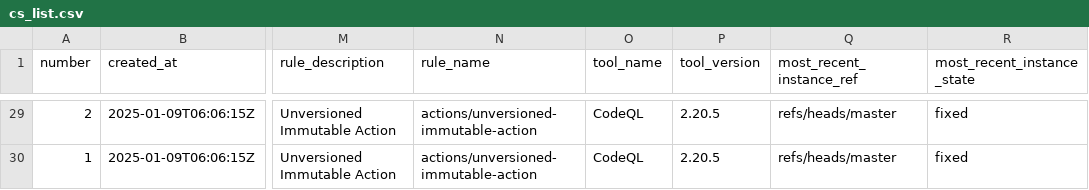
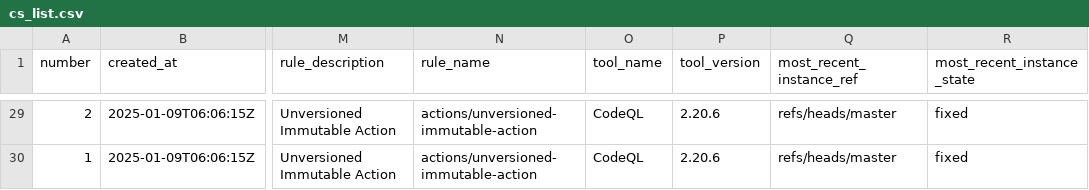
Before and after one commit to davidkhala/ci-cd-utils, a CSV file: .github/security/cs_list.csv, drawn as a sheet; only a part is shown, gaps mark what is left out; the diff covers the shown part only; the diff names each change by its address in the sheet, - before the commit and + after, or states it on an @@ line.

```diff
--- a/.github/security/cs_list.csv
+++ b/.github/security/cs_list.csv
-P29:P30 (tool_version): 2.20.5
+P29:P30 (tool_version): 2.20.6
```
Also changed, not shown: 37 edited cells elsewhere in this file.
